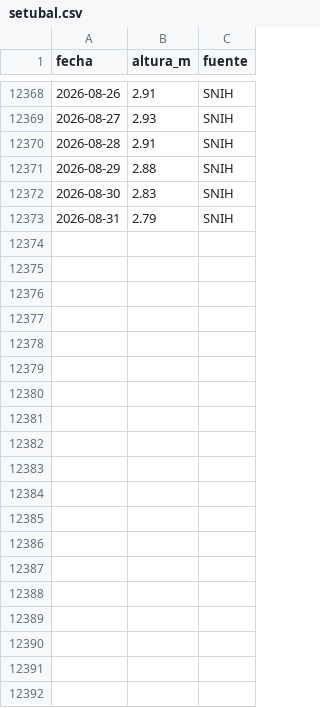
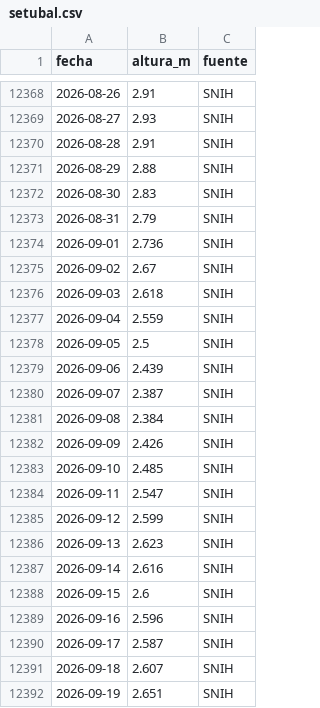
Before and after one commit to elfrancho/rios, a CSV file: datos_salado/setubal.csv, drawn as a sheet; only a part is shown, gaps mark what is left out; the diff covers the shown part only; the diff names each change by its address in the sheet, - before the commit and + after, or states it on an @@ line.

Commit message:
Datos 17/11/2026 19:16

```diff
--- a/datos_salado/setubal.csv
+++ b/datos_salado/setubal.csv
+row 12374: 2026-09-01 | 2.736 | SNIH
+row 12375: 2026-09-02 | 2.67 | SNIH
+row 12376: 2026-09-03 | 2.618 | SNIH
+row 12377: 2026-09-04 | 2.559 | SNIH
+row 12378: 2026-09-05 | 2.5 | SNIH
+row 12379: 2026-09-06 | 2.439 | SNIH
+row 12380: 2026-09-07 | 2.387 | SNIH
+row 12381: 2026-09-08 | 2.384 | SNIH
+row 12382: 2026-09-09 | 2.426 | SNIH
+row 12383: 2026-09-10 | 2.485 | SNIH
+row 12384: 2026-09-11 | 2.547 | SNIH
+row 12385: 2026-09-12 | 2.599 | SNIH
+row 12386: 2026-09-13 | 2.623 | SNIH
+row 12387: 2026-09-14 | 2.616 | SNIH
+row 12388: 2026-09-15 | 2.6 | SNIH
+row 12389: 2026-09-16 | 2.596 | SNIH
+row 12390: 2026-09-17 | 2.587 | SNIH
+row 12391: 2026-09-18 | 2.607 | SNIH
+row 12392: 2026-09-19 | 2.651 | SNIH
```
Also changed, not shown: 11 added rows elsewhere in this file, datos_salado/recreo.csv, datos_salado/tostado.csv.
